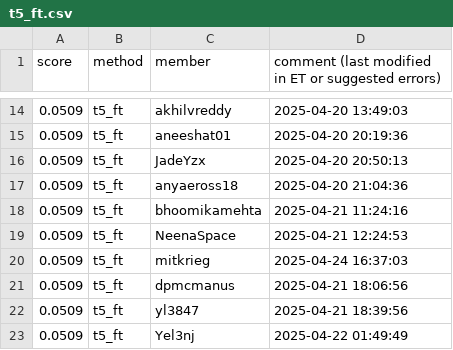
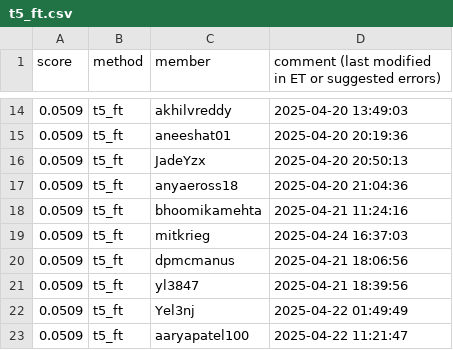
Before and after one commit to cornell-cs5740-sp25/leaderboards, a CSV file: a5/t5_ft.csv, drawn as a sheet; only a part is shown, gaps mark what is left out; the shorter side is filled out with more unchanged rows; the diff covers the shown part only.

```diff
--- a/a5/t5_ft.csv
+++ b/a5/t5_ft.csv
@@ -18,3 +18,2 @@ score,method,member,comment (last modified in ET or suggested errors)
 0.0509,t5_ft,bhoomikamehta,2025-04-21 11:24:16
-0.0509,t5_ft,NeenaSpace,2025-04-21 12:24:53
 0.0509,t5_ft,mitkrieg,2025-04-24 16:37:03
```
Also changed, not shown: 8 added rows, 1 removed row, 3 moved rows and 3 edited cells elsewhere in this file.
